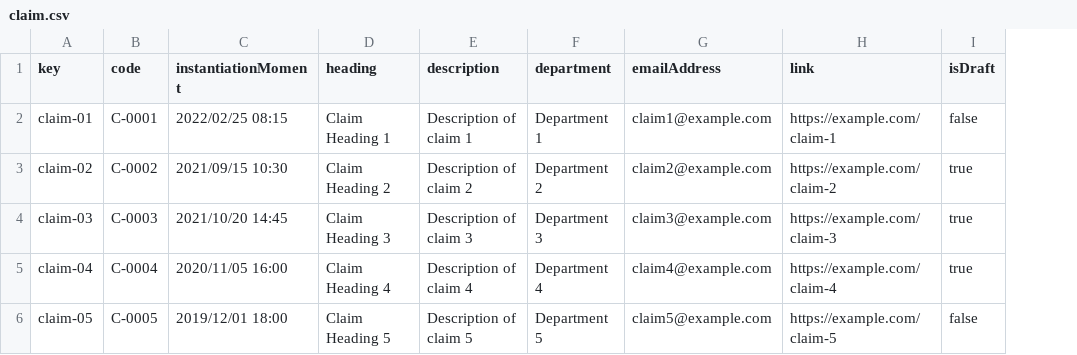
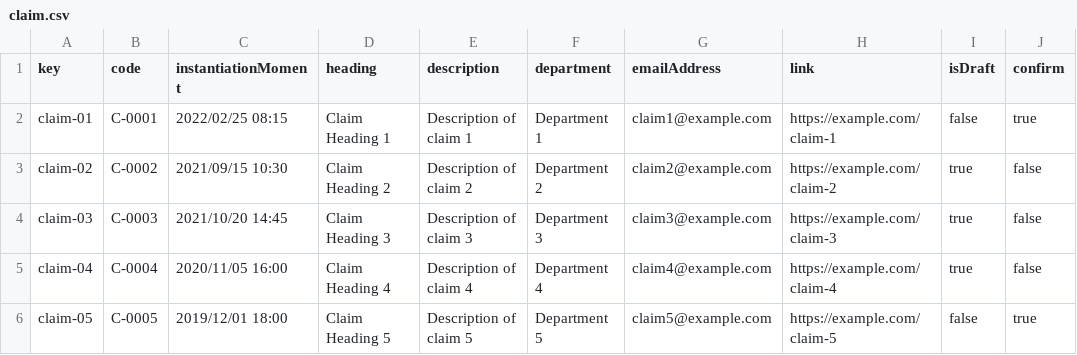
Before and after one commit to davidg43/Acme-SF-D04, a CSV file: src/main/webapp/WEB-INF/resources/sample-data/claim.csv, drawn as a sheet; the diff names each change by its address in the sheet, - before the commit and + after, or states it on an @@ line.

Commit message:
Claim requirement done

```diff
--- a/src/main/webapp/WEB-INF/resources/sample-data/claim.csv
+++ b/src/main/webapp/WEB-INF/resources/sample-data/claim.csv
+column J (confirm), rows 2-6: true | false | false | false | true
```
Also changed, not shown: 8 other files.
